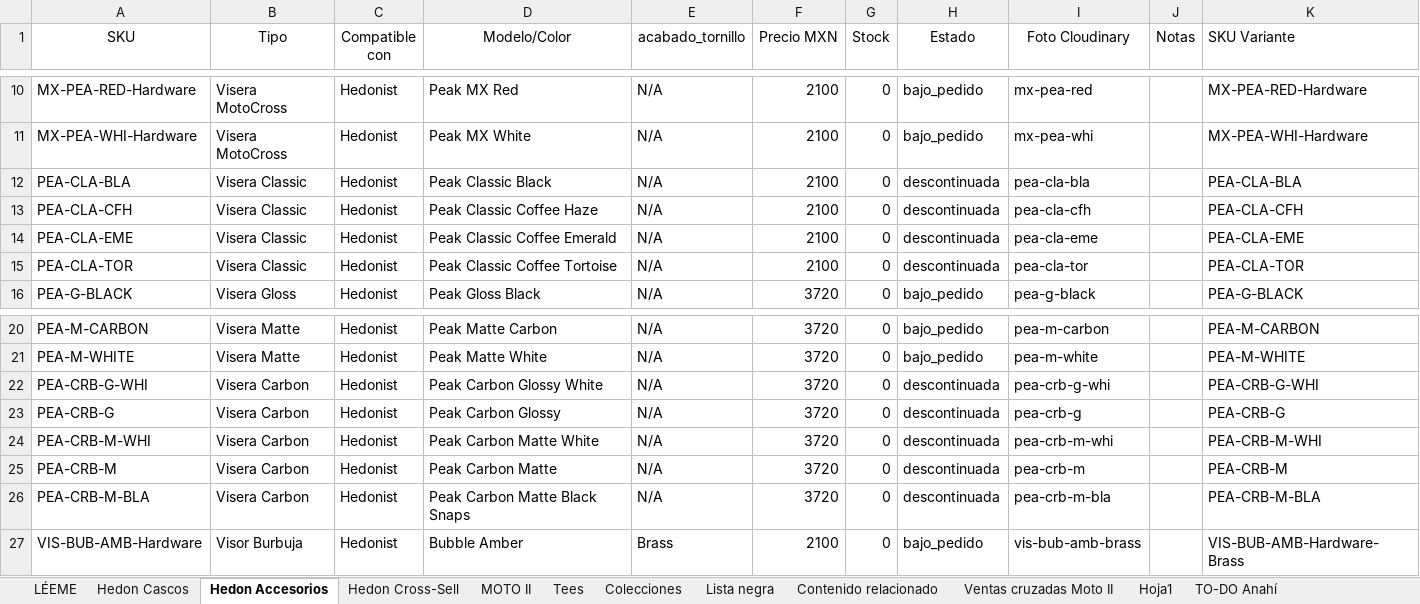
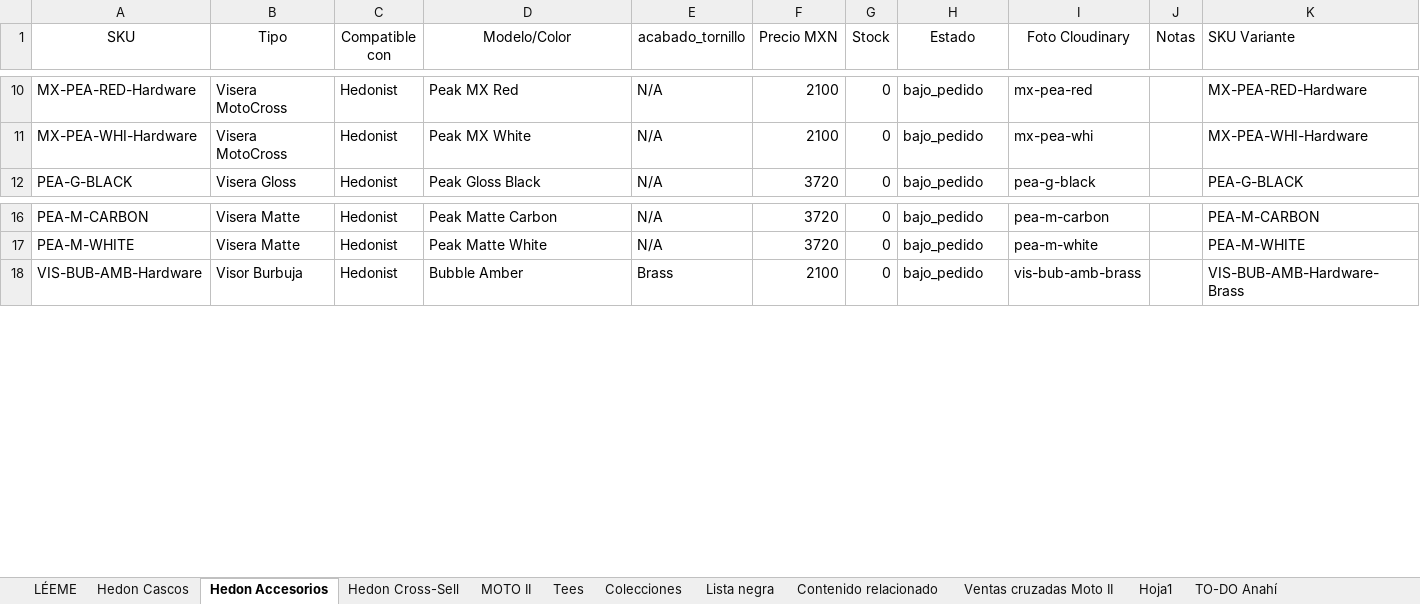
Before and after one commit to anahizaguirre-blip/lhopital-moto, an Excel workbook: Catalogo_Master_Lhopital-moto.xlsx, sheet Hedon Accesorios, drawn as a sheet; only a part is shown, gaps mark what is left out; values as stored, in another font and other column widths than the file's, no borders; the diff names each change by its address in the sheet, - before the commit and + after, or states it on an @@ line.

Commit message:
Automatización de catálogo master

```diff
--- a/Catalogo_Master_Lhopital-moto.xlsx (sheet Hedon Accesorios)
+++ b/Catalogo_Master_Lhopital-moto.xlsx (sheet Hedon Accesorios)
-row 12: PEA-CLA-BLA | Visera Classic | Hedonist | Peak Classic Black | N/A | 2100 | 0 | descontinuada | pea-cla-bla |  | PEA-CLA-BLA
-row 13: PEA-CLA-CFH | Visera Classic | Hedonist | Peak Classic Coffee Haze | N/A | 2100 | 0 | descontinuada | pea-cla-cfh |  | PEA-CLA-CFH
-row 14: PEA-CLA-EME | Visera Classic | Hedonist | Peak Classic Coffee Emerald | N/A | 2100 | 0 | descontinuada | pea-cla-eme |  | PEA-CLA-EME
-row 15: PEA-CLA-TOR | Visera Classic | Hedonist | Peak Classic Coffee Tortoise | N/A | 2100 | 0 | descontinuada | pea-cla-tor |  | PEA-CLA-TOR
-row 22: PEA-CRB-G-WHI | Visera Carbon | Hedonist | Peak Carbon Glossy White | N/A | 3720 | 0 | descontinuada | pea-crb-g-whi |  | PEA-CRB-G-WHI
-row 23: PEA-CRB-G | Visera Carbon | Hedonist | Peak Carbon Glossy | N/A | 3720 | 0 | descontinuada | pea-crb-g |  | PEA-CRB-G
-row 24: PEA-CRB-M-WHI | Visera Carbon | Hedonist | Peak Carbon Matte White | N/A | 3720 | 0 | descontinuada | pea-crb-m-whi |  | PEA-CRB-M-WHI
-row 25: PEA-CRB-M | Visera Carbon | Hedonist | Peak Carbon Matte | N/A | 3720 | 0 | descontinuada | pea-crb-m |  | PEA-CRB-M
-row 26: PEA-CRB-M-BLA | Visera Carbon | Hedonist | Peak Carbon Matte Black Snaps | N/A | 3720 | 0 | descontinuada | pea-crb-m-bla |  | PEA-CRB-M-BLA
```
Also changed, not shown: sheet Ventas cruzadas Moto II, sheet Hedon Cross-Sell, sheet LÉEME.
